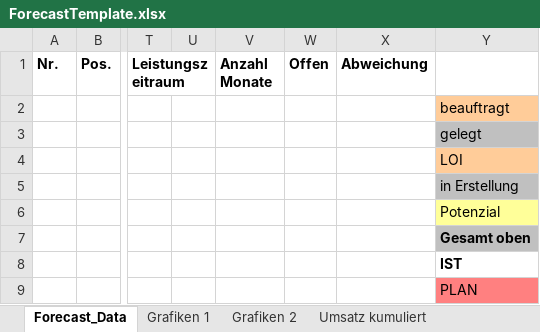
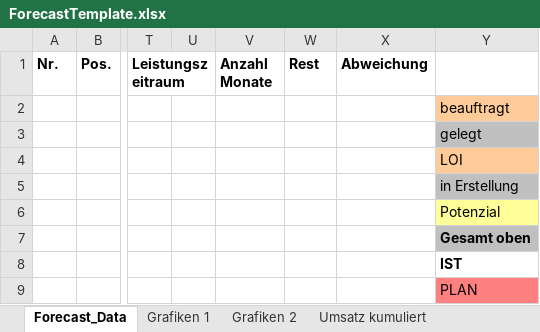
Before and after one commit to micromata/projectforge, an Excel workbook: projectforge-business/src/main/resources/officeTemplates/ForecastTemplate.xlsx, sheet Forecast_Data, drawn as a sheet; only a part is shown, gaps mark what is left out; values as stored, in another font and other column widths than the file's, no borders; the diff names each change by its address in the sheet, - before the commit and + after, or states it on an @@ line.

Commit message:
WIP forecast.

```diff
--- a/projectforge-business/src/main/resources/officeTemplates/ForecastTemplate.xlsx (sheet Forecast_Data)
+++ b/projectforge-business/src/main/resources/officeTemplates/ForecastTemplate.xlsx (sheet Forecast_Data)
-W1: Offen
+W1: Rest
```
Also changed, not shown: 14 other files.
